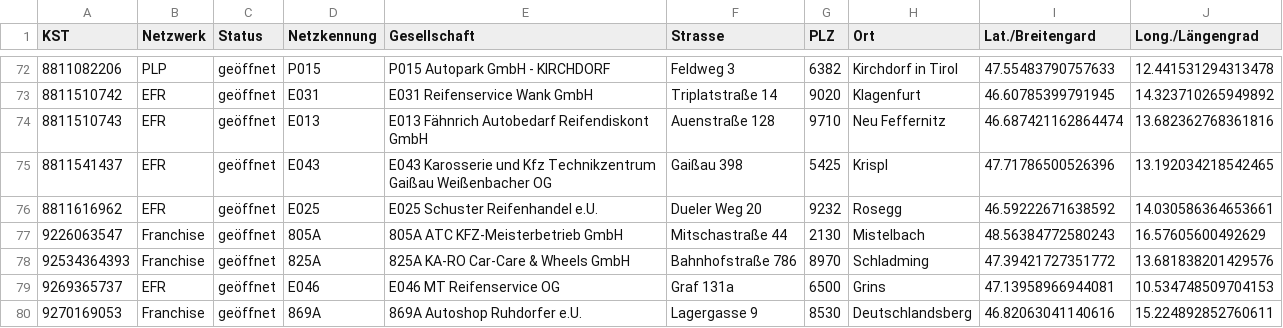
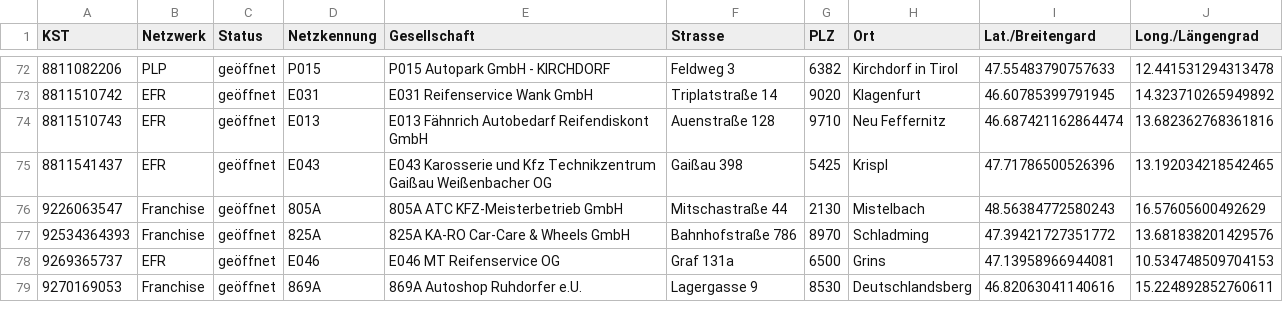
Before and after one commit to David24387/Bedarfskarte-Franchise-AT, a CSV file: daten.csv, drawn as a sheet; only a part is shown, gaps mark what is left out.

```diff
--- a/daten.csv
+++ b/daten.csv
@@ -75,3 +75,2 @@ KST,Netzwerk,Status,Netzkennung,Gesellschaft,Strasse,PLZ,Ort,Lat./Breitengard,Lo
 8811541437,EFR,geöffnet,E043,E043 Karosserie und Kfz Technikzentrum Gaißau Weißenbacher OG,Gaißau 398,5425,Krispl,47.71786500526396,13.192034218542465
-8811616962,EFR,geöffnet,E025,E025 Schuster Reifenhandel e.U.,Dueler Weg 20,9232,Rosegg,46.59222671638592,14.030586364653661
 9226063547,Franchise,geöffnet,805A,805A ATC KFZ-Meisterbetrieb GmbH,Mitschastraße 44,2130,Mistelbach,48.56384772580243,16.57605600492629
```
Also changed, not shown: 2 other files.
